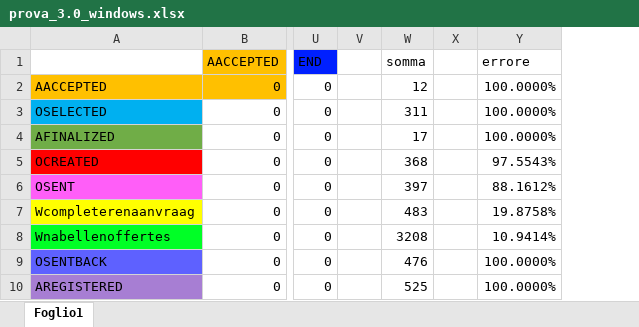
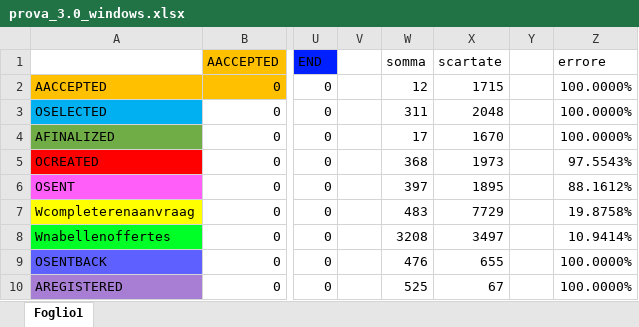
Before and after one commit to chiaragii/gtransformers, an Excel workbook: out/BPI12/results/result_3/prova_3.0_windows.xlsx, sheet Foglio1, drawn as a sheet; only a part is shown, gaps mark what is left out; values as stored, in another font and other column widths than the file's, no borders; the diff names each change by its address in the sheet, - before the commit and + after, or states it on an @@ line.

Commit message:
result

```diff
--- a/out/BPI12/results/result_3/prova_3.0_windows.xlsx (sheet Foglio1)
+++ b/out/BPI12/results/result_3/prova_3.0_windows.xlsx (sheet Foglio1)
+column X (scartate), rows 2-10: 1715 | 2048 | 1670 | 1973 | 1895 | 7729 | 3497 | 655 | 67
```
